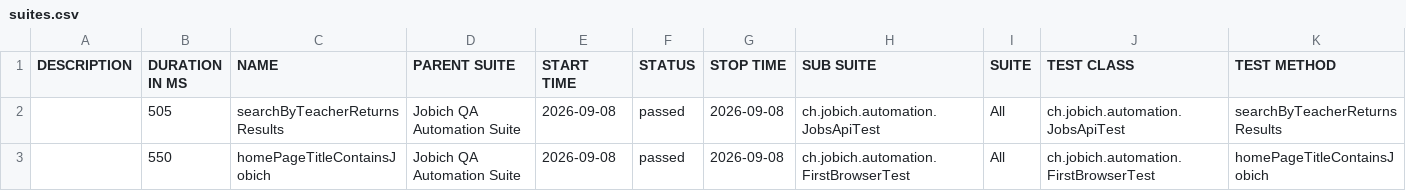
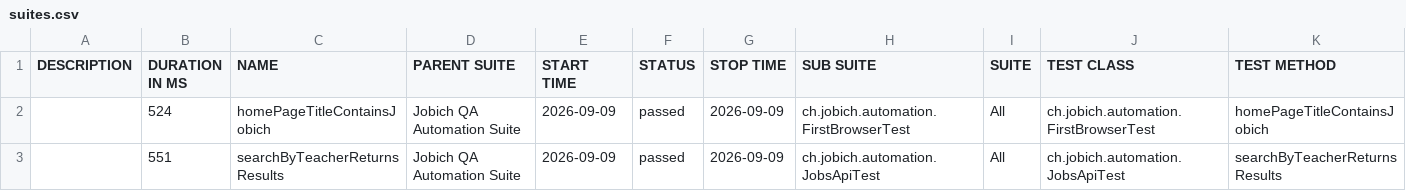
Before and after one commit to aazinchenko/jobich-automation, a CSV file: data/suites.csv, drawn as a sheet.

```diff
--- a/data/suites.csv
+++ b/data/suites.csv
@@ -1,3 +1,3 @@
 "DESCRIPTION","DURATION IN MS","NAME","PARENT SUITE","START TIME","STATUS","STOP TIME","SUB SUITE","SUITE","TEST CLASS","TEST METHOD"
-"","505","searchByTeacherReturnsResults","Jobich QA Automation Suite","2026-09-08","passed","2026-09-08","ch.jobich.automation.JobsApiTest","All","ch.jobich.automation.JobsApiTest","searchByTeacherReturnsResults"
-"","550","homePageTitleContainsJobich","Jobich QA Automation Suite","2026-09-08","passed","2026-09-08","ch.jobich.automation.FirstBrowserTest","All","ch.jobich.automation.FirstBrowserTest","homePageTitleContainsJobich"
+"","524","homePageTitleContainsJobich","Jobich QA Automation Suite","2026-09-09","passed","2026-09-09","ch.jobich.automation.FirstBrowserTest","All","ch.jobich.automation.FirstBrowserTest","homePageTitleContainsJobich"
+"","551","searchByTeacherReturnsResults","Jobich QA Automation Suite","2026-09-09","passed","2026-09-09","ch.jobich.automation.JobsApiTest","All","ch.jobich.automation.JobsApiTest","searchByTeacherReturnsResults"
```
Also changed, not shown: 26 other files.
